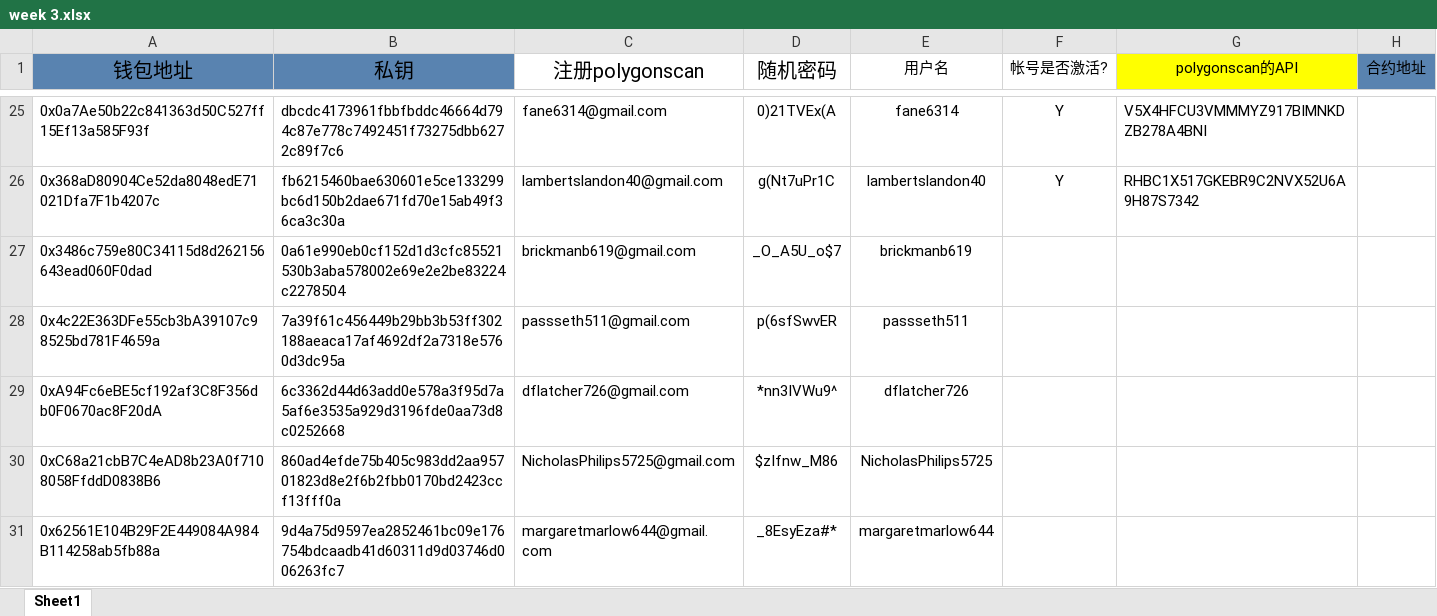
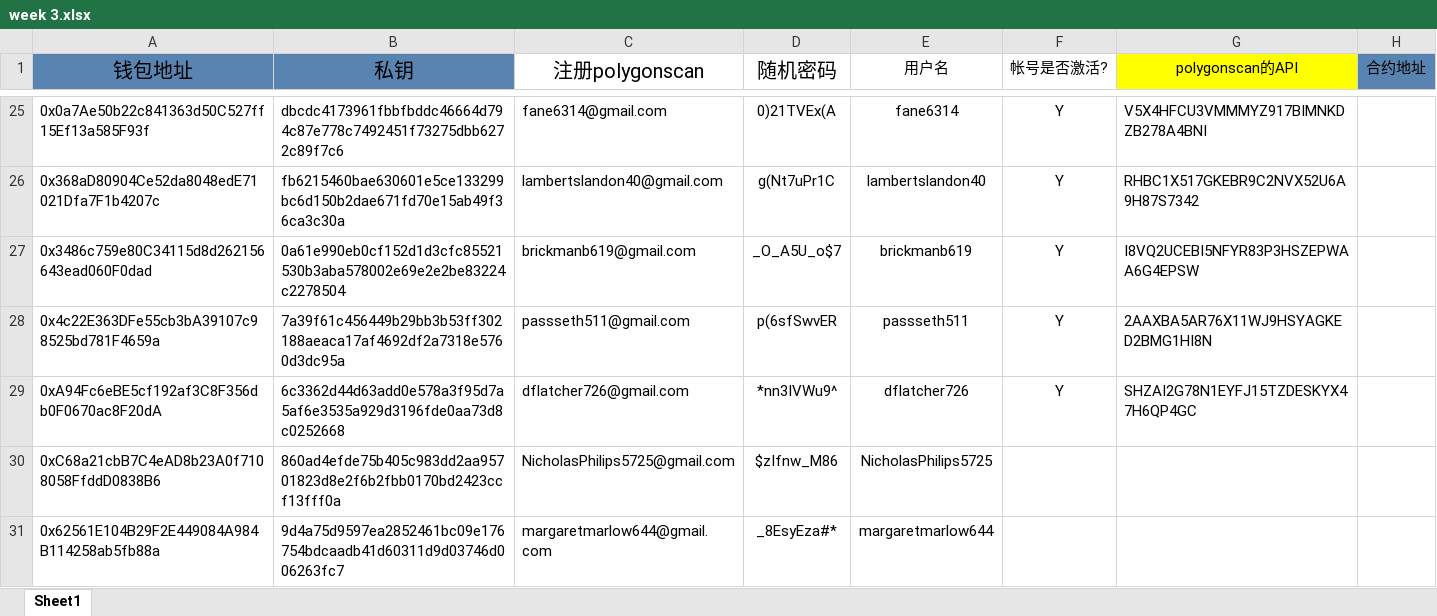
Before and after one commit to alveraboquet/Block_chain, an Excel workbook: scripts_on_ubuntu/Alchemy/week 3/week 3.xlsx, sheet Sheet1, drawn as a sheet; only a part is shown, gaps mark what is left out; values as stored, in another font and other column widths than the file's, no borders; the diff names each change by its address in the sheet, - before the commit and + after, or states it on an @@ line.

```diff
--- a/scripts_on_ubuntu/Alchemy/week 3/week 3.xlsx (sheet Sheet1)
+++ b/scripts_on_ubuntu/Alchemy/week 3/week 3.xlsx (sheet Sheet1)
-F27:F29 (帐号是否激活?): (empty)
+F27:F29 (帐号是否激活?): Y
-G27 (polygonscan的API): (empty)
+G27 (polygonscan的API): I8VQ2UCEBI5NFYR83P3HSZEPWAA6G4EPSW
-G28 (polygonscan的API): (empty)
+G28 (polygonscan的API): 2AAXBA5AR76X11WJ9HSYAGKED2BMG1HI8N
-G29 (polygonscan的API): (empty)
+G29 (polygonscan的API): SHZAI2G78N1EYFJ15TZDESKYX47H6QP4GC
```
Also changed, not shown: scripts_on_ubuntu/Alchemy/week 2/week 2.xlsx, 4 other files.
